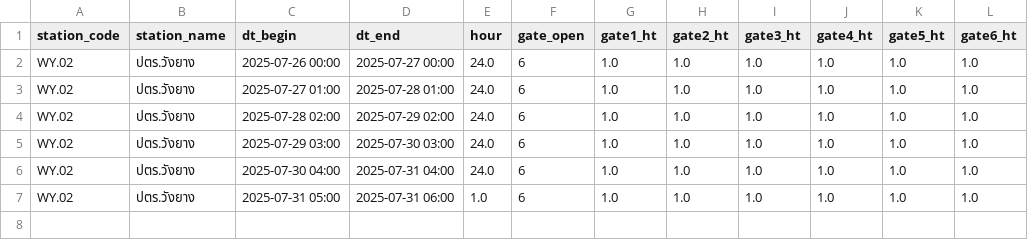
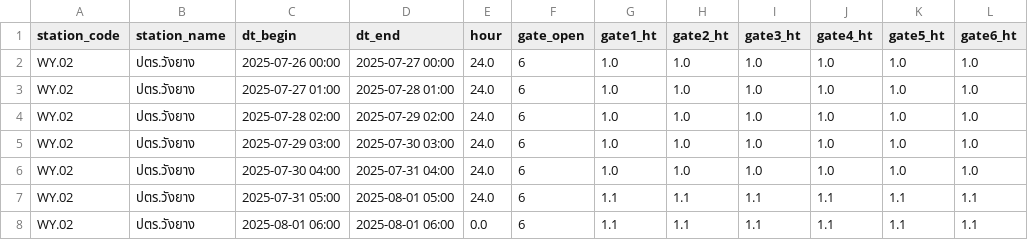
Before and after one commit to pattaraponssky/web-wangyang, a CSV file: frontend/public/ras-output/gate_open.csv, drawn as a sheet.

```diff
--- a/frontend/public/ras-output/gate_open.csv
+++ b/frontend/public/ras-output/gate_open.csv
@@ -6,2 +6,3 @@ WY.02,ปตร.วังยาง,2025-07-29 03:00,2025-07-30 03:00,24.0,6,1.0,
 WY.02,ปตร.วังยาง,2025-07-30 04:00,2025-07-31 04:00,24.0,6,1.0,1.0,1.0,1.0,1.0,1.0
-WY.02,ปตร.วังยาง,2025-07-31 05:00,2025-07-31 06:00,1.0,6,1.0,1.0,1.0,1.0,1.0,1.0
+WY.02,ปตร.วังยาง,2025-07-31 05:00,2025-08-01 05:00,24.0,6,1.1,1.1,1.1,1.1,1.1,1.1
+WY.02,ปตร.วังยาง,2025-08-01 06:00,2025-08-01 06:00,0.0,6,1.1,1.1,1.1,1.1,1.1,1.1
```
Also changed, not shown: frontend/public/ras-output/gate_output.csv, frontend/public/ras-output/sta_flow.csv, 13 other files.
